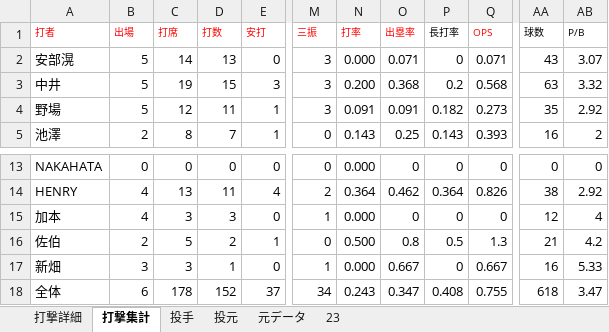
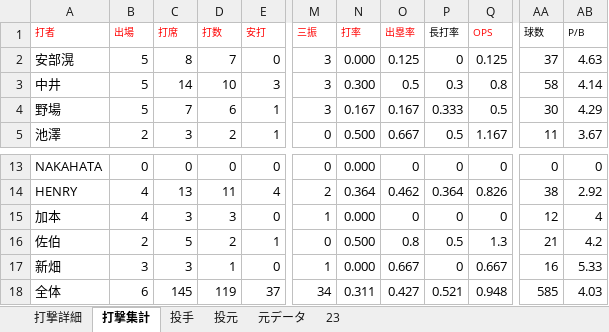
Before and after one commit to beta-zelkova/25, an Excel workbook: 成績表.xlsx, sheet 打撃集計, drawn as a sheet; only a part is shown, gaps mark what is left out; values as stored, in another font and other column widths than the file's, no borders; the diff covers the shown part only; the diff names each change by its address in the sheet, - before the commit and + after, or states it on an @@ line.

```diff
--- a/成績表.xlsx (sheet 打撃集計)
+++ b/成績表.xlsx (sheet 打撃集計)
-C2 (打席): 14
+C2 (打席): 8
-D2 (打数): 13
+D2 (打数): 7
-O2 (出塁率): 0.071
+O2 (出塁率): 0.125
-Q2 (OPS): 0.071
+Q2 (OPS): 0.125
-AA2 (球数): 43
+AA2 (球数): 37
-AB2 (P/B): 3.07
+AB2 (P/B): 4.63
-C3 (打席): 19
+C3 (打席): 14
-D3 (打数): 15
+D3 (打数): 10
-N3 (打率): 0.200
+N3 (打率): 0.300
-O3 (出塁率): 0.368
+O3 (出塁率): 0.5
-P3 (長打率): 0.2
+P3 (長打率): 0.3
-Q3 (OPS): 0.568
+Q3 (OPS): 0.8
-AA3 (球数): 63
+AA3 (球数): 58
-AB3 (P/B): 3.32
+AB3 (P/B): 4.14
-C4 (打席): 12
+C4 (打席): 7
-D4 (打数): 11
+D4 (打数): 6
-N4 (打率): 0.091
+N4 (打率): 0.167
-O4 (出塁率): 0.091
+O4 (出塁率): 0.167
-P4 (長打率): 0.182
+P4 (長打率): 0.333
-Q4 (OPS): 0.273
+Q4 (OPS): 0.5
-AA4 (球数): 35
+AA4 (球数): 30
-AB4 (P/B): 2.92
+AB4 (P/B): 4.29
-C5 (打席): 8
+C5 (打席): 3
-D5 (打数): 7
+D5 (打数): 2
-N5 (打率): 0.143
+N5 (打率): 0.500
-O5 (出塁率): 0.25
+O5 (出塁率): 0.667
-P5 (長打率): 0.143
+P5 (長打率): 0.5
-Q5 (OPS): 0.393
+Q5 (OPS): 1.167
-AA5 (球数): 16
+AA5 (球数): 11
-AB5 (P/B): 2
+AB5 (P/B): 3.67
-C18 (打席): 178
+C18 (打席): 145
-D18 (打数): 152
+D18 (打数): 119
-N18 (打率): 0.243
+N18 (打率): 0.311
-O18 (出塁率): 0.347
+O18 (出塁率): 0.427
-P18 (長打率): 0.408
+P18 (長打率): 0.521
-Q18 (OPS): 0.755
+Q18 (OPS): 0.948
-AA18 (球数): 618
+AA18 (球数): 585
-AB18 (P/B): 3.47
+AB18 (P/B): 4.03
```
Also changed, not shown: 24 edited cells elsewhere in this sheet, sheet 打撃詳細, sheet 23, sheet 元データ.
